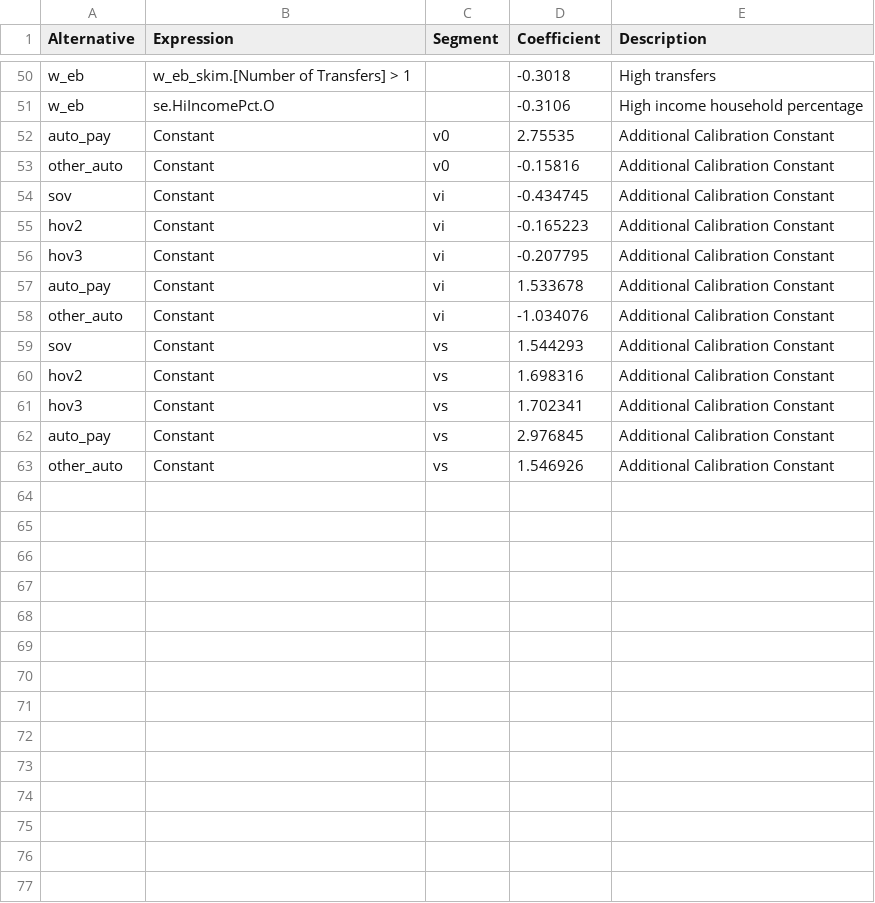
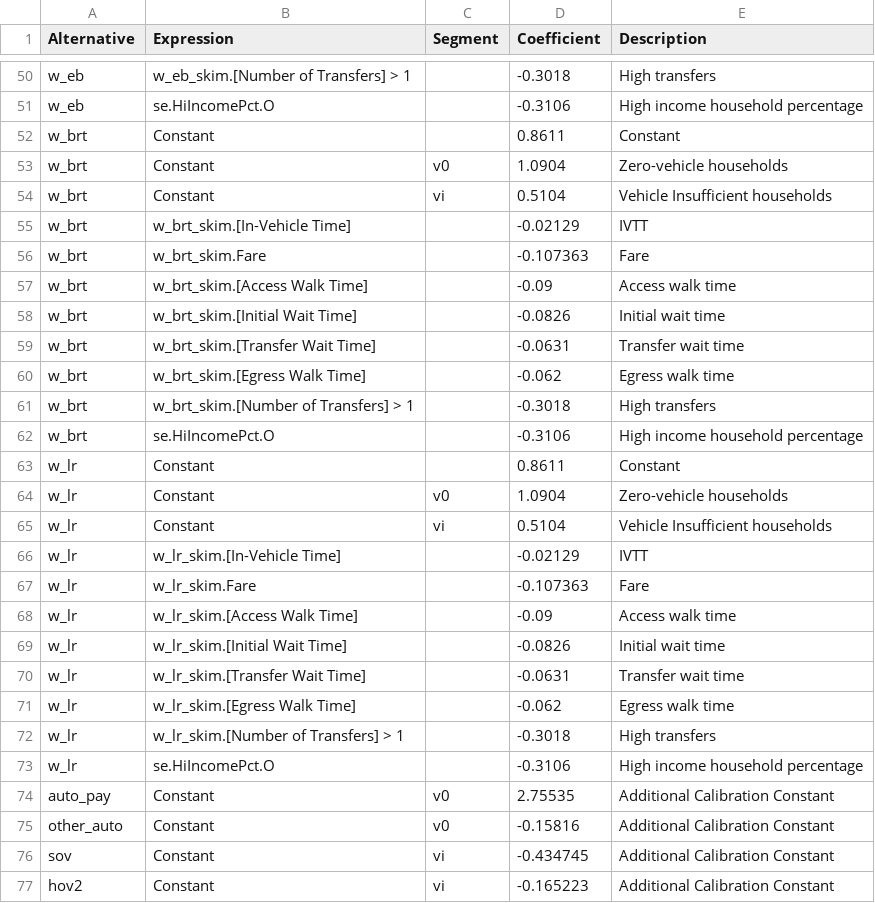
Before and after one commit to Triangle-Modeling-and-Analytics/TRMG2, a CSV file: master/resident/mode/n_hb_od_long.csv, drawn as a sheet; only a part is shown, gaps mark what is left out; the shorter side is filled out with more unchanged rows.

```diff
--- a/master/resident/mode/n_hb_od_long.csv
+++ b/master/resident/mode/n_hb_od_long.csv
@@ -51,2 +51,24 @@ w_eb,w_eb_skim.[Number of Transfers] > 1,,-0.3018,High transfers
 w_eb,se.HiIncomePct.O,,-0.3106,High income household percentage
+w_brt,Constant,,0.8611,Constant
+w_brt,Constant,v0,1.0904,Zero-vehicle households
+w_brt,Constant,vi,0.5104,Vehicle Insufficient households
+w_brt,w_brt_skim.[In-Vehicle Time],,-0.02129,IVTT
+w_brt,w_brt_skim.Fare,,-0.107363,Fare
+w_brt,w_brt_skim.[Access Walk Time],,-0.09,Access walk time
+w_brt,w_brt_skim.[Initial Wait Time],,-0.0826,Initial wait time
+w_brt,w_brt_skim.[Transfer Wait Time],,-0.0631,Transfer wait time
+w_brt,w_brt_skim.[Egress Walk Time],,-0.062,Egress walk time
+w_brt,w_brt_skim.[Number of Transfers] > 1,,-0.3018,High transfers
+w_brt,se.HiIncomePct.O,,-0.3106,High income household percentage
+w_lr,Constant,,0.8611,Constant
+w_lr,Constant,v0,1.0904,Zero-vehicle households
+w_lr,Constant,vi,0.5104,Vehicle Insufficient households
+w_lr,w_lr_skim.[In-Vehicle Time],,-0.02129,IVTT
+w_lr,w_lr_skim.Fare,,-0.107363,Fare
+w_lr,w_lr_skim.[Access Walk Time],,-0.09,Access walk time
+w_lr,w_lr_skim.[Initial Wait Time],,-0.0826,Initial wait time
+w_lr,w_lr_skim.[Transfer Wait Time],,-0.0631,Transfer wait time
+w_lr,w_lr_skim.[Egress Walk Time],,-0.062,Egress walk time
+w_lr,w_lr_skim.[Number of Transfers] > 1,,-0.3018,High transfers
+w_lr,se.HiIncomePct.O,,-0.3106,High income household percentage
 auto_pay,Constant,v0,2.75535,Additional Calibration Constant
```
Also changed, not shown: master/resident/mode/n_hb_od_short.csv, master/resident/mode/n_hb_ome_all.csv, 9 other files.
